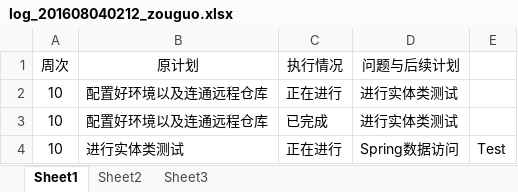
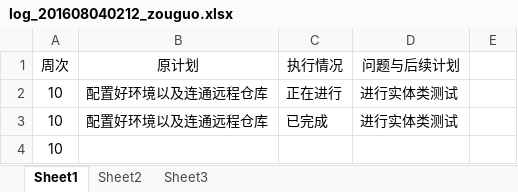
Before and after one commit to 1364223806/Test, an Excel workbook: log/log_201608040212_zouguo.xlsx, sheet Sheet1, drawn as a sheet; values as stored, in another font and other column widths than the file's, no borders; removed rows and columns are numbered as before the commit, all else as after; the diff names each change by its address in the sheet, - before the commit and + after, or states it on an @@ line.

Commit message:
Test

```diff
--- a/log/log_201608040212_zouguo.xlsx (sheet Sheet1)
+++ b/log/log_201608040212_zouguo.xlsx (sheet Sheet1)
-row 4: 10 | 进行实体类测试 | 正在进行 | Spring数据访问 | Test
+row 4: 10
```
